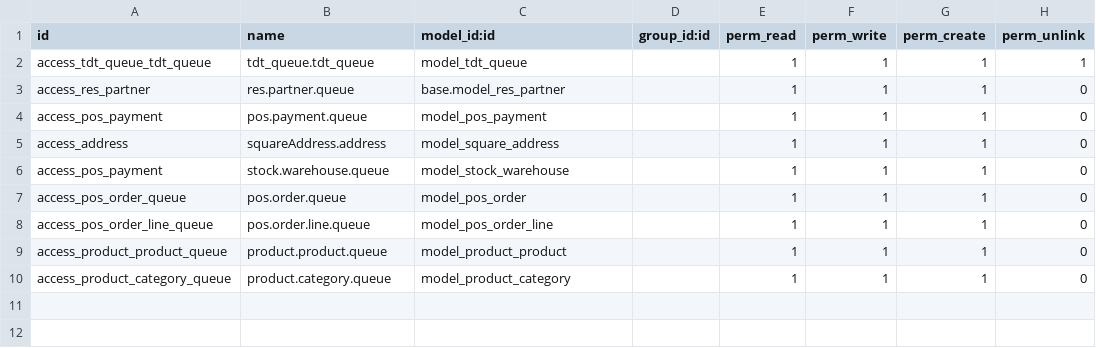
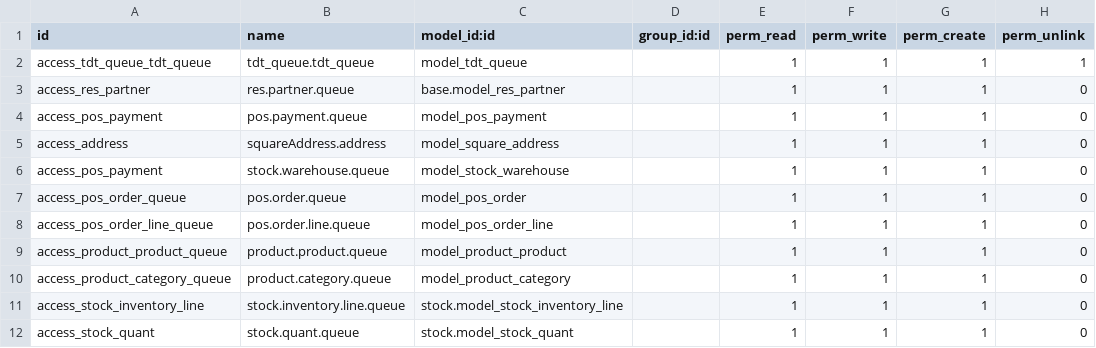
Before and after one commit to tdtconsultants/test_square, a CSV file: transporte/addons_prueba/tdt_queue/security/ir.model.access.csv, drawn as a sheet; the diff names each change by its address in the sheet, - before the commit and + after, or states it on an @@ line.

Commit message:
working on inventory

```diff
--- a/transporte/addons_prueba/tdt_queue/security/ir.model.access.csv
+++ b/transporte/addons_prueba/tdt_queue/security/ir.model.access.csv
+row 11: access_stock_inventory_line | stock.inventory.line.queue | stock.model_stock_inventory_line |  | 1 | 1 | 1 | 0
+row 12: access_stock_quant | stock.quant.queue | stock.model_stock_quant |  | 1 | 1 | 1 | 0
```
Also changed, not shown: 7 other files.
